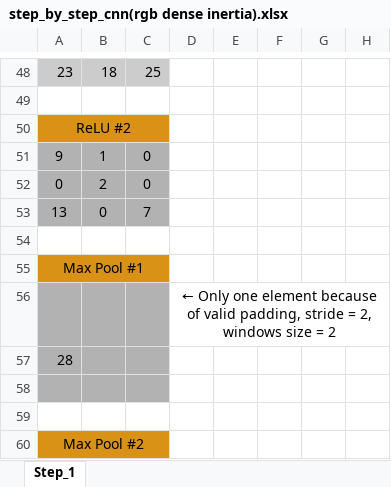
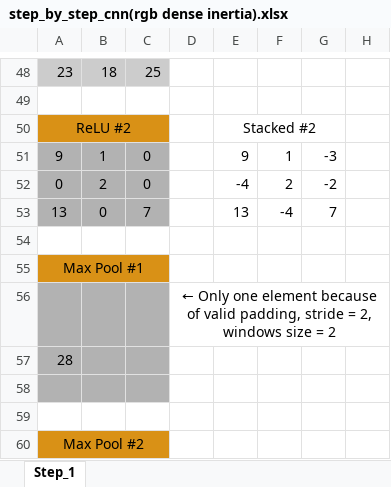
Before and after one commit to LdDl/cnns, an Excel workbook: examples/simple_cnn/step_by_step_cnn(rgb dense inertia).xlsx, sheet Step_1, drawn as a sheet; only a part is shown, gaps mark what is left out; values as stored, in another font and other column widths than the file's, no borders; the diff names each change by its address in the sheet, - before the commit and + after, or states it on an @@ line.

Commit message:
broken excel styles

```diff
--- a/examples/simple_cnn/step_by_step_cnn(rgb dense inertia).xlsx (sheet Step_1)
+++ b/examples/simple_cnn/step_by_step_cnn(rgb dense inertia).xlsx (sheet Step_1)
-E50: (empty)
+E50: Stacked #2
+E50:G50 merged
-E51: (empty)
+E51: 9
-F51: (empty)
+F51: 1
-G51: (empty)
+G51: -3
-E52: (empty)
+E52: -4
-F52: (empty)
+F52: 2
-G52: (empty)
+G52: -2
-E53: (empty)
+E53: 13
-F53: (empty)
+F53: -4
-G53: (empty)
+G53: 7
```
Also changed, not shown: formulas that keep their value.
